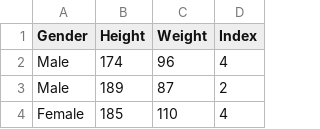
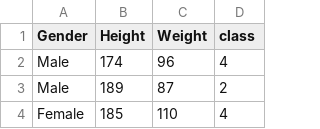
Before and after one commit to RedAlf121/python_parallel_decision_tree, a CSV file: data/obessity.csv, drawn as a sheet; only a part is shown.

```diff
--- a/data/obessity.csv
+++ b/data/obessity.csv
@@ -1,2 +1,2 @@
-Gender,Height,Weight,Index
+Gender,Height,Weight,class
 Male,174,96,4
```
Also changed, not shown: 3 other files.
